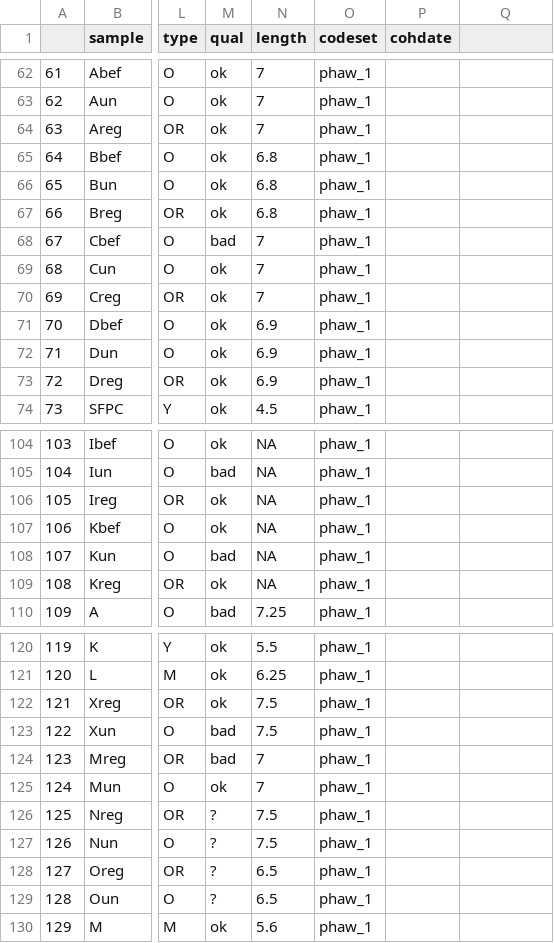
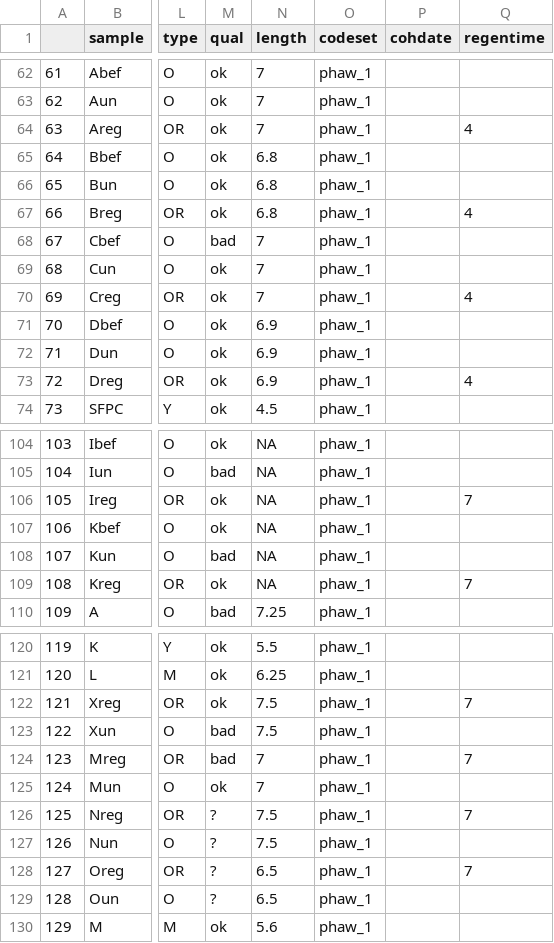
Before and after one commit to luke-hayden/nstringfull, a CSV file: siall.csv, drawn as a sheet; only a part is shown, gaps mark what is left out; the diff covers the shown part only; the diff names each change by its address in the sheet, - before the commit and + after, or states it on an @@ line.

Commit message:
compare timing eff on regen

```diff
--- a/siall.csv
+++ b/siall.csv
-Q1: (empty)
+Q1: regentime
-Q64 (regentime): (empty)
+Q64 (regentime): 4
-Q67 (regentime): (empty)
+Q67 (regentime): 4
-Q70 (regentime): (empty)
+Q70 (regentime): 4
-Q73 (regentime): (empty)
+Q73 (regentime): 4
-Q106 (regentime): (empty)
+Q106 (regentime): 7
-Q109 (regentime): (empty)
+Q109 (regentime): 7
-Q122 (regentime): (empty)
+Q122 (regentime): 7
-Q124 (regentime): (empty)
+Q124 (regentime): 7
-Q126 (regentime): (empty)
+Q126 (regentime): 7
-Q128 (regentime): (empty)
+Q128 (regentime): 7
```
Also changed, not shown: 10 edited cells elsewhere in this file, 5 other files.
